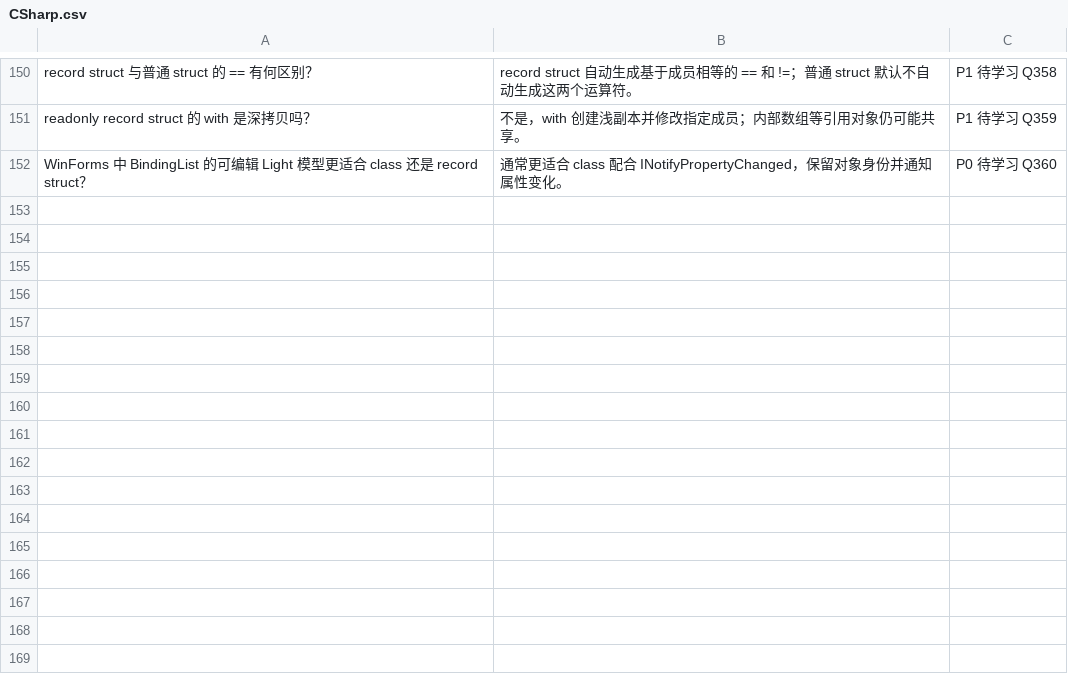
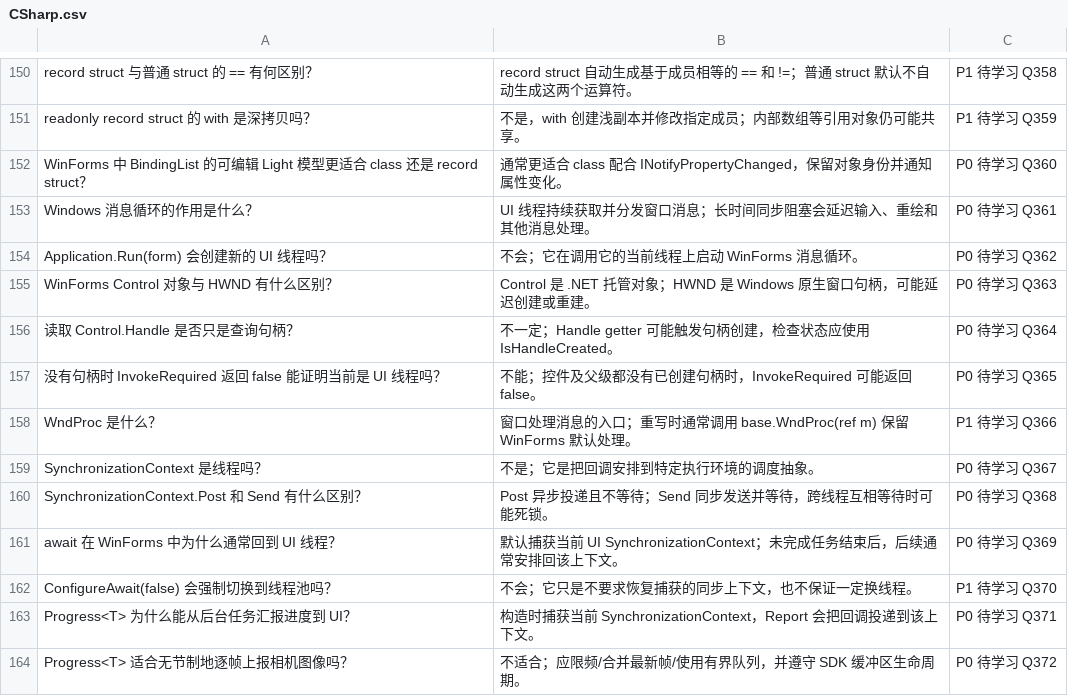
Before and after one commit to duanwandao/industrial-vision-notes, a CSV file: 06-Anki/CSharp.csv, drawn as a sheet; only a part is shown, gaps mark what is left out; the diff names each change by its address in the sheet, - before the commit and + after, or states it on an @@ line.

Commit message:
docs(csharp): 补充 WinForms 消息循环与同步上下文

```diff
--- a/06-Anki/CSharp.csv
+++ b/06-Anki/CSharp.csv
+row 153: Windows 消息循环的作用是什么？ | UI 线程持续获取并分发窗口消息；长时间同步阻塞会延迟输入、重绘和其他消息处理。 | P0 待学习 Q361
+row 154: Application.Run(form) 会创建新的 UI 线程吗？ | 不会；它在调用它的当前线程上启动 WinForms 消息循环。 | P0 待学习 Q362
+row 155: WinForms Control 对象与 HWND 有什么区别？ | Control 是 .NET 托管对象；HWND 是 Windows 原生窗口句柄，可能延迟创建或重建。 | P0 待学习 Q363
+row 156: 读取 Control.Handle 是否只是查询句柄？ | 不一定；Handle getter 可能触发句柄创建，检查状态应使用 IsHandleCreated。 | P0 待学习 Q364
+row 157: 没有句柄时 InvokeRequired 返回 false 能证明当前是 UI 线程吗？ | 不能；控件及父级都没有已创建句柄时，InvokeRequired 可能返回 false。 | P0 待学习 Q365
+row 158: WndProc 是什么？ | 窗口处理消息的入口；重写时通常调用 base.WndProc(ref m) 保留 WinForms 默认处理。 | P1 待学习 Q366
+row 159: SynchronizationContext 是线程吗？ | 不是；它是把回调安排到特定执行环境的调度抽象。 | P0 待学习 Q367
+row 160: SynchronizationContext.Post 和 Send 有什么区别？ | Post 异步投递且不等待；Send 同步发送并等待，跨线程互相等待时可能死锁。 | P0 待学习 Q368
+row 161: await 在 WinForms 中为什么通常回到 UI 线程？ | 默认捕获当前 UI SynchronizationContext；未完成任务结束后，后续通常安排回该上下文。 | P0 待学习 Q369
+row 162: ConfigureAwait(false) 会强制切换到线程池吗？ | 不会；它只是不要求恢复捕获的同步上下文，也不保证一定换线程。 | P1 待学习 Q370
+row 163: Progress<T> 为什么能从后台任务汇报进度到 UI？ | 构造时捕获当前 SynchronizationContext，Report 会把回调投递到该上下文。 | P0 待学习 Q371
+row 164: Progress<T> 适合无节制地逐帧上报相机图像吗？ | 不适合；应限频/合并最新帧/使用有界队列，并遵守 SDK 缓冲区生命周期。 | P0 待学习 Q372
```
Also changed, not shown: 8 other files.
